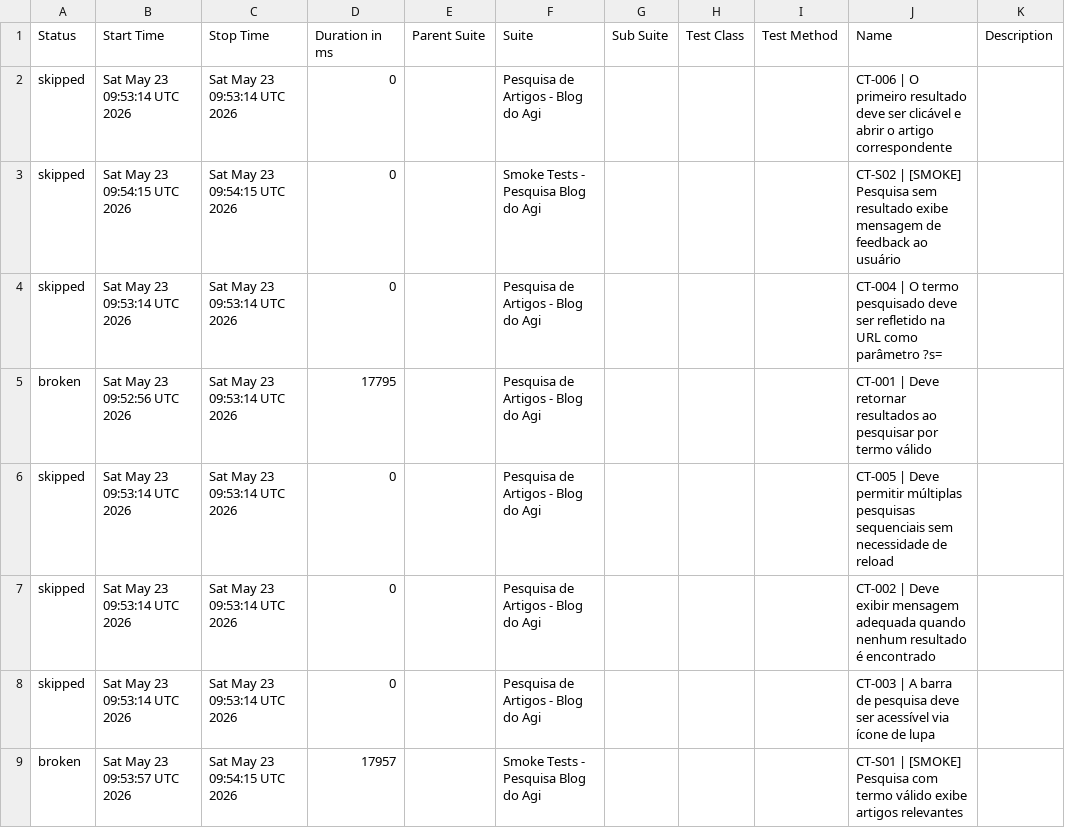
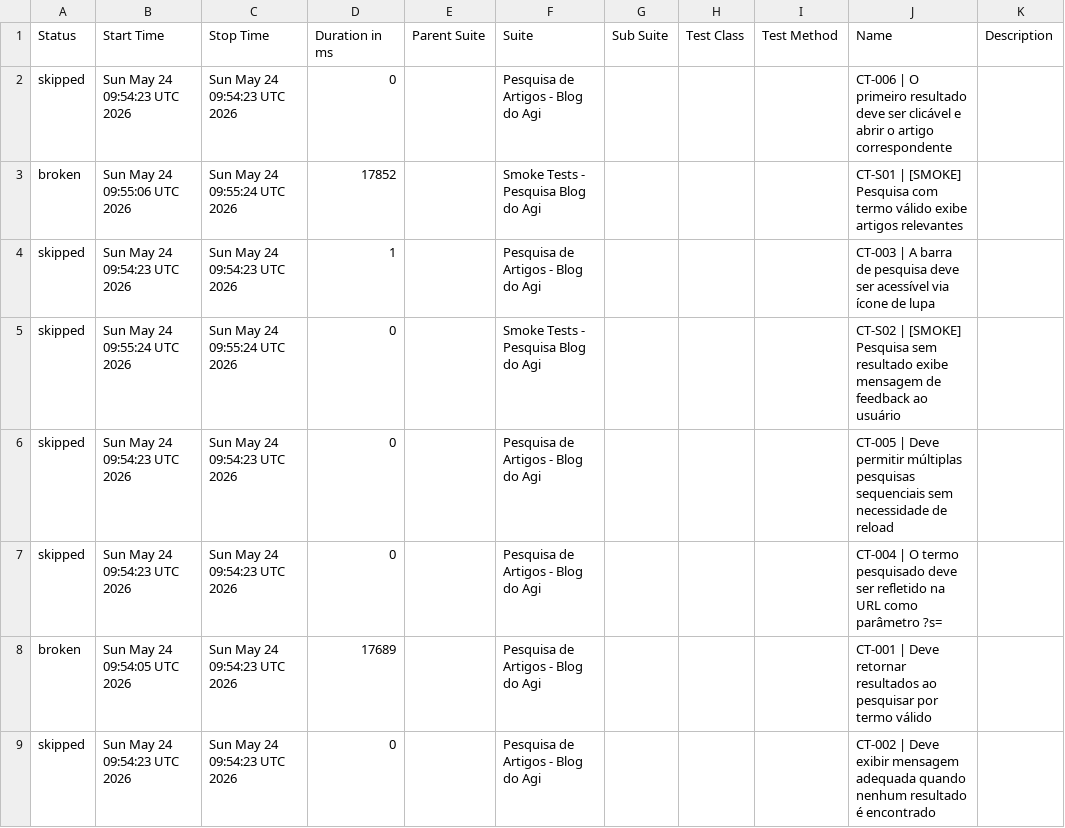
Before and after one commit to FranciscoGeorgeR/blogdoagi-cypress-tests, a CSV file: data/suites.csv, drawn as a sheet.

```diff
--- a/data/suites.csv
+++ b/data/suites.csv
@@ -1,9 +1,9 @@
 "Status","Start Time","Stop Time","Duration in ms","Parent Suite","Suite","Sub Suite","Test Class","Test Method","Name","Description"
-"skipped","Sat May 23 09:53:14 UTC 2026","Sat May 23 09:53:14 UTC 2026","0","","Pesquisa de Artigos - Blog do Agi","","","","CT-006 | O primeiro resultado deve ser clicável e abrir o artigo correspondente",""
-"skipped","Sat May 23 09:54:15 UTC 2026","Sat May 23 09:54:15 UTC 2026","0","","Smoke Tests - Pesquisa Blog do Agi","","","","CT-S02 | [SMOKE] Pesquisa sem resultado exibe mensagem de feedback ao usuário",""
-"skipped","Sat May 23 09:53:14 UTC 2026","Sat May 23 09:53:14 UTC 2026","0","","Pesquisa de Artigos - Blog do Agi","","","","CT-004 | O termo pesquisado deve ser refletido na URL como parâmetro ?s=",""
-"broken","Sat May 23 09:52:56 UTC 2026","Sat May 23 09:53:14 UTC 2026","17795","","Pesquisa de Artigos - Blog do Agi","","","","CT-001 | Deve retornar resultados ao pesquisar por termo válido",""
-"skipped","Sat May 23 09:53:14 UTC 2026","Sat May 23 09:53:14 UTC 2026","0","","Pesquisa de Artigos - Blog do Agi","","","","CT-005 | Deve permitir múltiplas pesquisas sequenciais sem necessidade de reload",""
-"skipped","Sat May 23 09:53:14 UTC 2026","Sat May 23 09:53:14 UTC 2026","0","","Pesquisa de Artigos - Blog do Agi","","","","CT-002 | Deve exibir mensagem adequada quando nenhum resultado é encontrado",""
-"skipped","Sat May 23 09:53:14 UTC 2026","Sat May 23 09:53:14 UTC 2026","0","","Pesquisa de Artigos - Blog do Agi","","","","CT-003 | A barra de pesquisa deve ser acessível via ícone de lupa",""
-"broken","Sat May 23 09:53:57 UTC 2026","Sat May 23 09:54:15 UTC 2026","17957","","Smoke Tests - Pesquisa Blog do Agi","","","","CT-S01 | [SMOKE] Pesquisa com termo válido exibe artigos relevantes",""
+"skipped","Sun May 24 09:54:23 UTC 2026","Sun May 24 09:54:23 UTC 2026","0","","Pesquisa de Artigos - Blog do Agi","","","","CT-006 | O primeiro resultado deve ser clicável e abrir o artigo correspondente",""
+"broken","Sun May 24 09:55:06 UTC 2026","Sun May 24 09:55:24 UTC 2026","17852","","Smoke Tests - Pesquisa Blog do Agi","","","","CT-S01 | [SMOKE] Pesquisa com termo válido exibe artigos relevantes",""
+"skipped","Sun May 24 09:54:23 UTC 2026","Sun May 24 09:54:23 UTC 2026","1","","Pesquisa de Artigos - Blog do Agi","","","","CT-003 | A barra de pesquisa deve ser acessível via ícone de lupa",""
+"skipped","Sun May 24 09:55:24 UTC 2026","Sun May 24 09:55:24 UTC 2026","0","","Smoke Tests - Pesquisa Blog do Agi","","","","CT-S02 | [SMOKE] Pesquisa sem resultado exibe mensagem de feedback ao usuário",""
+"skipped","Sun May 24 09:54:23 UTC 2026","Sun May 24 09:54:23 UTC 2026","0","","Pesquisa de Artigos - Blog do Agi","","","","CT-005 | Deve permitir múltiplas pesquisas sequenciais sem necessidade de reload",""
+"skipped","Sun May 24 09:54:23 UTC 2026","Sun May 24 09:54:23 UTC 2026","0","","Pesquisa de Artigos - Blog do Agi","","","","CT-004 | O termo pesquisado deve ser refletido na URL como parâmetro ?s=",""
+"broken","Sun May 24 09:54:05 UTC 2026","Sun May 24 09:54:23 UTC 2026","17689","","Pesquisa de Artigos - Blog do Agi","","","","CT-001 | Deve retornar resultados ao pesquisar por termo válido",""
+"skipped","Sun May 24 09:54:23 UTC 2026","Sun May 24 09:54:23 UTC 2026","0","","Pesquisa de Artigos - Blog do Agi","","","","CT-002 | Deve exibir mensagem adequada quando nenhum resultado é encontrado",""
```
Also changed, not shown: 55 other files.
